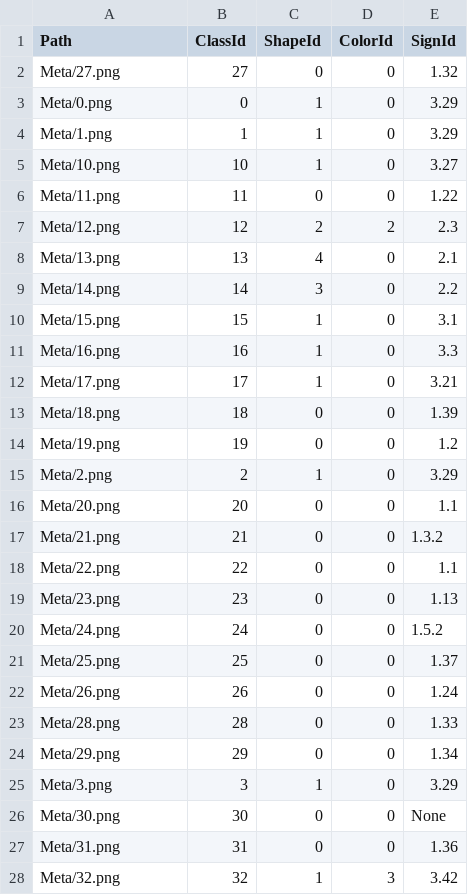
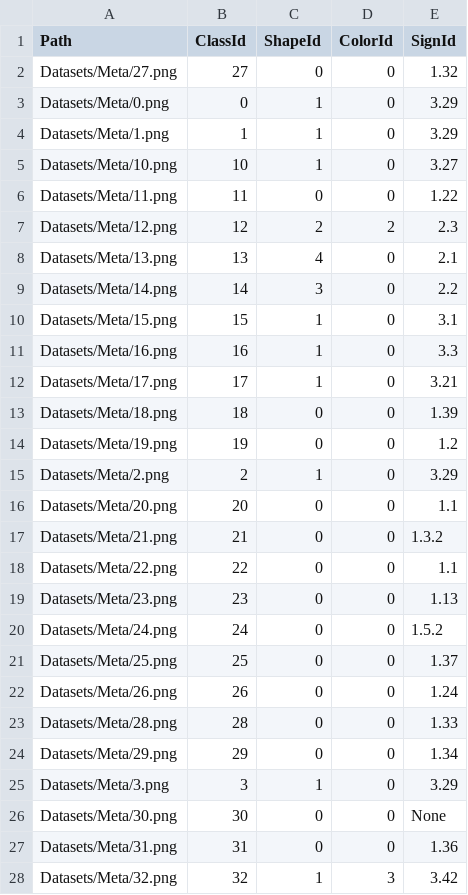
Before and after one commit to AbhiRishi96/TrafficSignNet_Model, a CSV file: csvs/Meta.csv, drawn as a sheet; only a part is shown; the diff covers the shown part only.

Commit message:
image path updated in csvs

```diff
--- a/csvs/Meta.csv
+++ b/csvs/Meta.csv
@@ -1,28 +1,28 @@
 Path,ClassId,ShapeId,ColorId,SignId
-Meta/27.png,27,0,0,1.32
-Meta/0.png,0,1,0,3.29
-Meta/1.png,1,1,0,3.29
-Meta/10.png,10,1,0,3.27
-Meta/11.png,11,0,0,1.22
-Meta/12.png,12,2,2,2.3
-Meta/13.png,13,4,0,2.1
-Meta/14.png,14,3,0,2.2
-Meta/15.png,15,1,0,3.1
-Meta/16.png,16,1,0,3.3
-Meta/17.png,17,1,0,3.21
-Meta/18.png,18,0,0,1.39
-Meta/19.png,19,0,0,1.2
-Meta/2.png,2,1,0,3.29
-Meta/20.png,20,0,0,1.1
-Meta/21.png,21,0,0,1.3.2
-Meta/22.png,22,0,0,1.1
-Meta/23.png,23,0,0,1.13
-Meta/24.png,24,0,0,1.5.2
-Meta/25.png,25,0,0,1.37
-Meta/26.png,26,0,0,1.24
-Meta/28.png,28,0,0,1.33
-Meta/29.png,29,0,0,1.34
-Meta/3.png,3,1,0,3.29
-Meta/30.png,30,0,0,None
-Meta/31.png,31,0,0,1.36
-Meta/32.png,32,1,3,3.42
+Datasets/Meta/27.png,27,0,0,1.32
+Datasets/Meta/0.png,0,1,0,3.29
+Datasets/Meta/1.png,1,1,0,3.29
+Datasets/Meta/10.png,10,1,0,3.27
+Datasets/Meta/11.png,11,0,0,1.22
+Datasets/Meta/12.png,12,2,2,2.3
+Datasets/Meta/13.png,13,4,0,2.1
+Datasets/Meta/14.png,14,3,0,2.2
+Datasets/Meta/15.png,15,1,0,3.1
+Datasets/Meta/16.png,16,1,0,3.3
+Datasets/Meta/17.png,17,1,0,3.21
+Datasets/Meta/18.png,18,0,0,1.39
+Datasets/Meta/19.png,19,0,0,1.2
+Datasets/Meta/2.png,2,1,0,3.29
+Datasets/Meta/20.png,20,0,0,1.1
+Datasets/Meta/21.png,21,0,0,1.3.2
+Datasets/Meta/22.png,22,0,0,1.1
+Datasets/Meta/23.png,23,0,0,1.13
+Datasets/Meta/24.png,24,0,0,1.5.2
+Datasets/Meta/25.png,25,0,0,1.37
+Datasets/Meta/26.png,26,0,0,1.24
+Datasets/Meta/28.png,28,0,0,1.33
+Datasets/Meta/29.png,29,0,0,1.34
+Datasets/Meta/3.png,3,1,0,3.29
+Datasets/Meta/30.png,30,0,0,None
+Datasets/Meta/31.png,31,0,0,1.36
+Datasets/Meta/32.png,32,1,3,3.42
```
Also changed, not shown: 16 edited cells elsewhere in this file, 3 other files.
